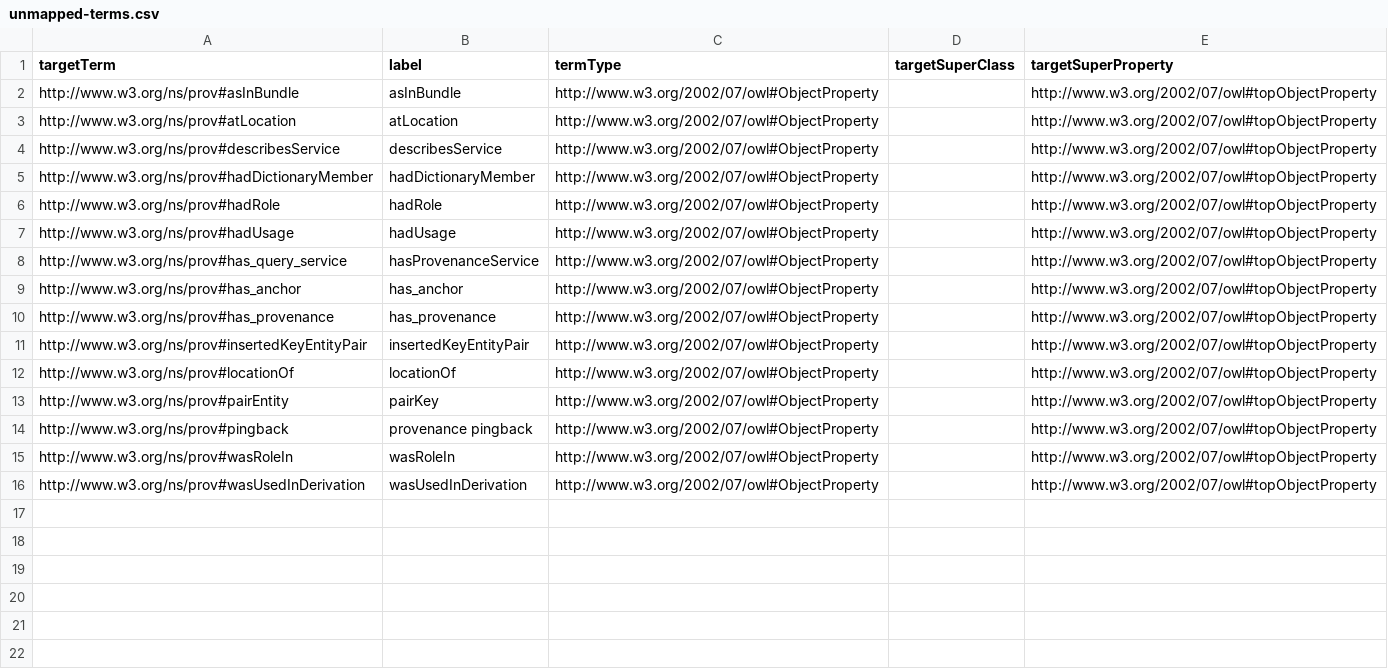
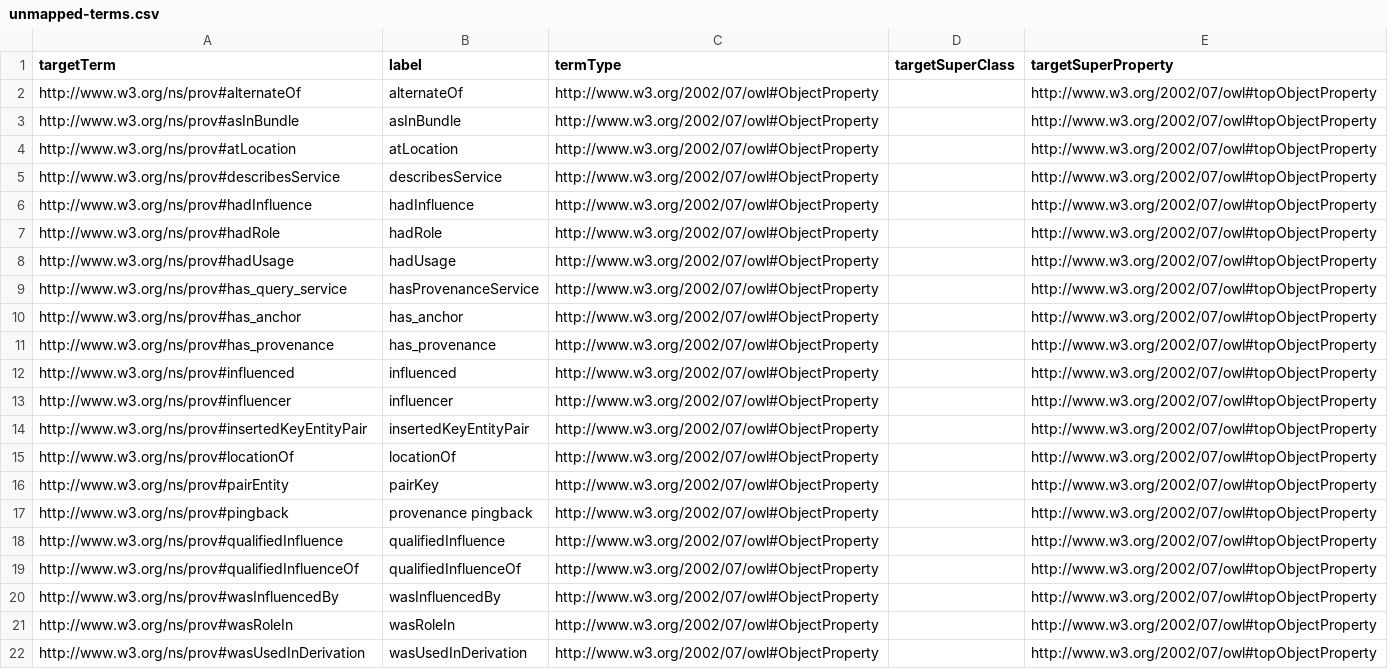
Before and after one commit to BFO-Mappings/PROV-to-BFO, a CSV file: PROV/build/artifacts/unmapped-terms.csv, drawn as a sheet.

Commit message:
Fix unmapped query, map hadDictionaryMember

```diff
--- a/PROV/build/artifacts/unmapped-terms.csv
+++ b/PROV/build/artifacts/unmapped-terms.csv
@@ -1,2 +1,3 @@
 targetTerm,label,termType,targetSuperClass,targetSuperProperty
+http://www.w3.org/ns/prov#alternateOf,alternateOf,http://www.w3.org/2002/07/owl#ObjectProperty,,http://www.w3.org/2002/07/owl#topObjectProperty
 http://www.w3.org/ns/prov#asInBundle,asInBundle,http://www.w3.org/2002/07/owl#ObjectProperty,,http://www.w3.org/2002/07/owl#topObjectProperty
@@ -4,3 +5,3 @@ http://www.w3.org/ns/prov#atLocation,atLocation,http://www.w3.org/2002/07/owl#Ob
 http://www.w3.org/ns/prov#describesService,describesService,http://www.w3.org/2002/07/owl#ObjectProperty,,http://www.w3.org/2002/07/owl#topObjectProperty
-http://www.w3.org/ns/prov#hadDictionaryMember,hadDictionaryMember,http://www.w3.org/2002/07/owl#ObjectProperty,,http://www.w3.org/2002/07/owl#topObjectProperty
+http://www.w3.org/ns/prov#hadInfluence,hadInfluence,http://www.w3.org/2002/07/owl#ObjectProperty,,http://www.w3.org/2002/07/owl#topObjectProperty
 http://www.w3.org/ns/prov#hadRole,hadRole,http://www.w3.org/2002/07/owl#ObjectProperty,,http://www.w3.org/2002/07/owl#topObjectProperty
@@ -10,2 +11,4 @@ http://www.w3.org/ns/prov#has_anchor,has_anchor,http://www.w3.org/2002/07/owl#Ob
 http://www.w3.org/ns/prov#has_provenance,has_provenance,http://www.w3.org/2002/07/owl#ObjectProperty,,http://www.w3.org/2002/07/owl#topObjectProperty
+http://www.w3.org/ns/prov#influenced,influenced,http://www.w3.org/2002/07/owl#ObjectProperty,,http://www.w3.org/2002/07/owl#topObjectProperty
+http://www.w3.org/ns/prov#influencer,influencer,http://www.w3.org/2002/07/owl#ObjectProperty,,http://www.w3.org/2002/07/owl#topObjectProperty
 http://www.w3.org/ns/prov#insertedKeyEntityPair,insertedKeyEntityPair,http://www.w3.org/2002/07/owl#ObjectProperty,,http://www.w3.org/2002/07/owl#topObjectProperty
@@ -14,2 +17,5 @@ http://www.w3.org/ns/prov#pairEntity,pairKey,http://www.w3.org/2002/07/owl#Objec
 http://www.w3.org/ns/prov#pingback,provenance pingback,http://www.w3.org/2002/07/owl#ObjectProperty,,http://www.w3.org/2002/07/owl#topObjectProperty
+http://www.w3.org/ns/prov#qualifiedInfluence,qualifiedInfluence,http://www.w3.org/2002/07/owl#ObjectProperty,,http://www.w3.org/2002/07/owl#topObjectProperty
+http://www.w3.org/ns/prov#qualifiedInfluenceOf,qualifiedInfluenceOf,http://www.w3.org/2002/07/owl#ObjectProperty,,http://www.w3.org/2002/07/owl#topObjectProperty
+http://www.w3.org/ns/prov#wasInfluencedBy,wasInfluencedBy,http://www.w3.org/2002/07/owl#ObjectProperty,,http://www.w3.org/2002/07/owl#topObjectProperty
 http://www.w3.org/ns/prov#wasRoleIn,wasRoleIn,http://www.w3.org/2002/07/owl#ObjectProperty,,http://www.w3.org/2002/07/owl#topObjectProperty
```
Also changed, not shown: 4 other files.
